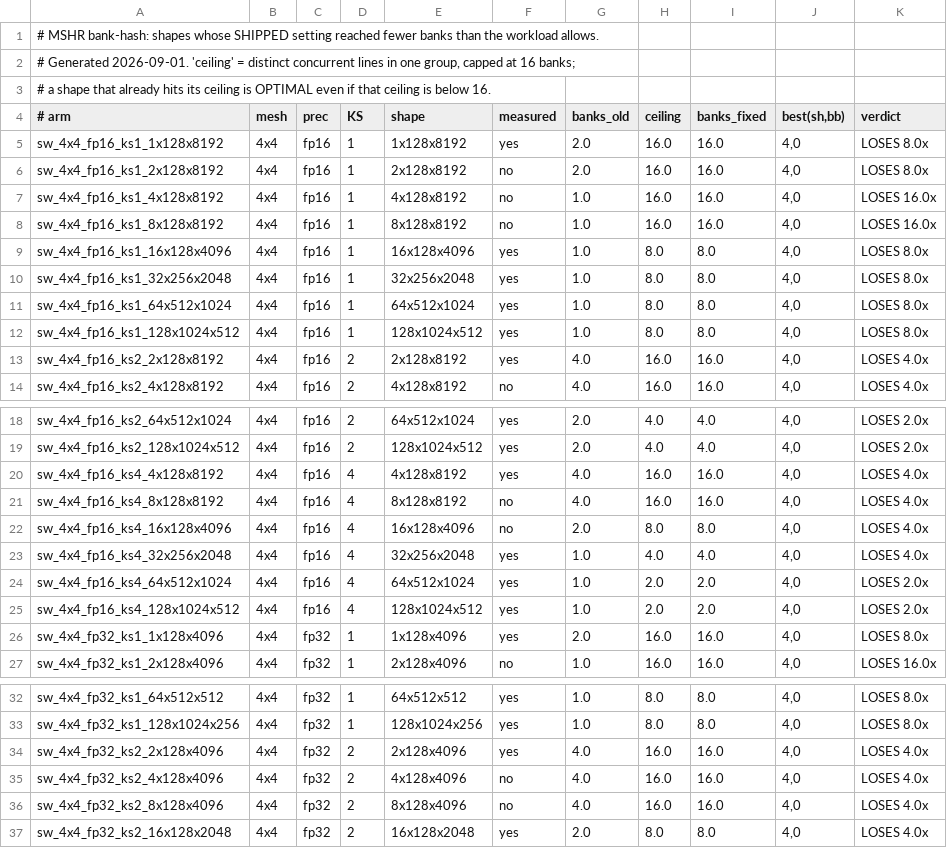
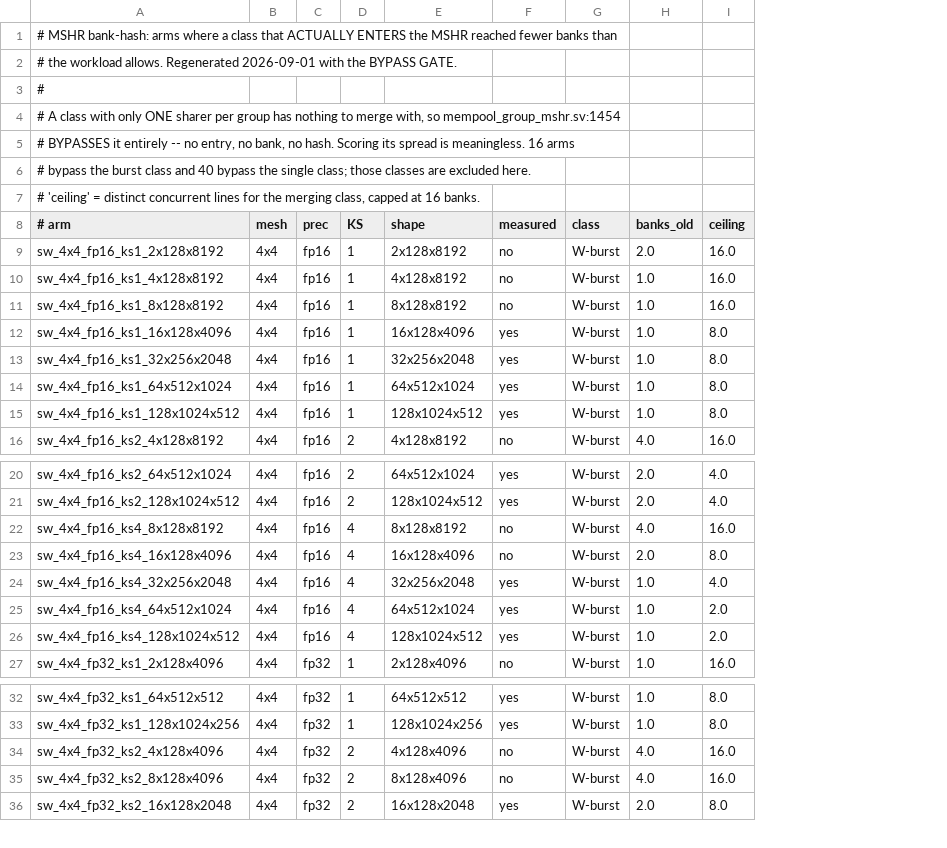
Before and after one commit to pulp-platform/TeraNoC, a TSV file: docs/benchmarks/mshr_hash_affected.tsv, drawn as a sheet; only a part is shown, gaps mark what is left out; removed rows and columns are numbered as before the commit, all else as after; the diff covers the shown part only; the diff names each change by its address in the sheet, - before the commit and + after, or states it on an @@ line.

Commit message:
mshr hash: gate the affected list on the bypass rule -- a 1-sharer class never enters the MSHR

```diff
--- a/docs/benchmarks/mshr_hash_affected.tsv
+++ b/docs/benchmarks/mshr_hash_affected.tsv
+column G (class), rows 9-16: all W-burst; rows 20-27: all W-burst; rows 32-36: all W-burst
-column I (banks_fixed), rows 6-12: 16.0 | 16.0 | 16.0 | 8.0 | 8.0 | 8.0 | 8.0; row 14: 16.0; rows 18-19: 4.0 | 4.0; rows 21-25: 16.0 | 8.0 | 4.0 | 2.0 | 2.0; row 27: 16.0; rows 32-33: 8.0 | 8.0; rows 35-37: 16.0 | 16.0 | 8.0
-column J (best(sh,bb)), rows 6-12: all 4,0; row 14: 4,0; rows 18-19: 4,0 | 4,0; rows 21-25: all 4,0; row 27: 4,0; rows 32-33: 4,0 | 4,0; rows 35-37: all 4,0
-column K (verdict), rows 6-12: LOSES 8.0x | LOSES 16.0x | LOSES 16.0x | LOSES 8.0x | LOSES 8.0x | LOSES 8.0x | LOSES 8.0x; row 14: LOSES 4.0x; rows 18-19: LOSES 2.0x | LOSES 2.0x; rows 21-25: LOSES 4.0x | LOSES 4.0x | LOSES 4.0x | LOSES 2.0x | LOSES 2.0x; row 27: LOSES 16.0x; rows 32-33: LOSES 8.0x | LOSES 8.0x; rows 35-37: all LOSES 4.0x
-A1 (# arm): …MSHR bank-hash: shapes whose SHIPPED setting reached fewer banks than the workload allows.
+A1 (# arm): …MSHR bank-hash: arms where a class that ACTUALLY ENTERS the MSHR reached fewer banks than
-A2 (# arm): # Generated 2026-09-01. 'ceiling' = distinct concurrent lines in one group, capped at 16 banks;
+A2 (# arm): # the workload allows. Regenerated 2026-09-01 with the BYPASS GATE.
-A3 (# arm): # a shape that already hits its ceiling is OPTIMAL even if that ceiling is below 16.
+A3 (# arm): #
+row 4: # A class with only ONE sharer per group has nothing to merge with, so mempool_group_mshr.sv:1454
+row 5: # BYPASSES it entirely -- no entry, no bank, no hash. Scoring its spread is meaningless. 16 arms
+row 6: # bypass the burst class and 40 bypass the single class; those classes are excluded here.
+row 7: # 'ceiling' = distinct concurrent lines for the merging class, capped at 16 banks.
-row 5: sw_4x4_fp16_ks1_1x128x8192 | 4x4 | fp16 | 1 | 1x128x8192 | yes | 2.0 | 16.0 | 16.0 | 4,0 | LOSES 8.0x
-row 13: sw_4x4_fp16_ks2_2x128x8192 | 4x4 | fp16 | 2 | 2x128x8192 | yes | 4.0 | 16.0 | 16.0 | 4,0 | LOSES 4.0x
-row 20: sw_4x4_fp16_ks4_4x128x8192 | 4x4 | fp16 | 4 | 4x128x8192 | yes | 4.0 | 16.0 | 16.0 | 4,0 | LOSES 4.0x
-row 26: sw_4x4_fp32_ks1_1x128x4096 | 4x4 | fp32 | 1 | 1x128x4096 | yes | 2.0 | 16.0 | 16.0 | 4,0 | LOSES 8.0x
-row 34: sw_4x4_fp32_ks2_2x128x4096 | 4x4 | fp32 | 2 | 2x128x4096 | yes | 4.0 | 16.0 | 16.0 | 4,0 | LOSES 4.0x
```
Also changed, not shown: 7 removed rows elsewhere in this file, 2 other files.
